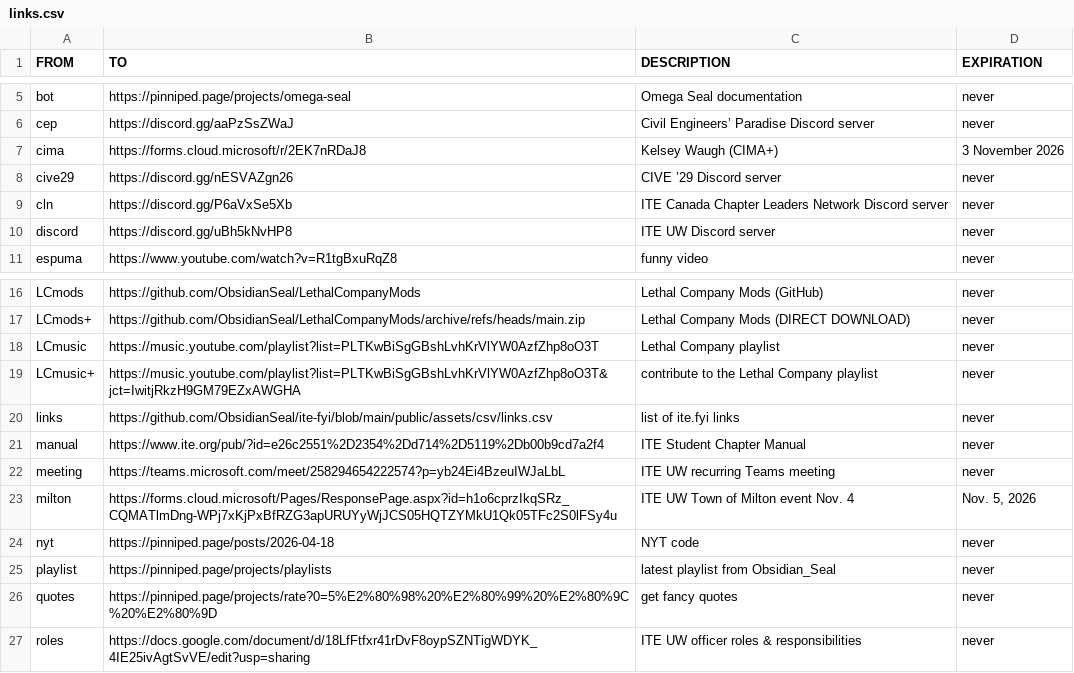
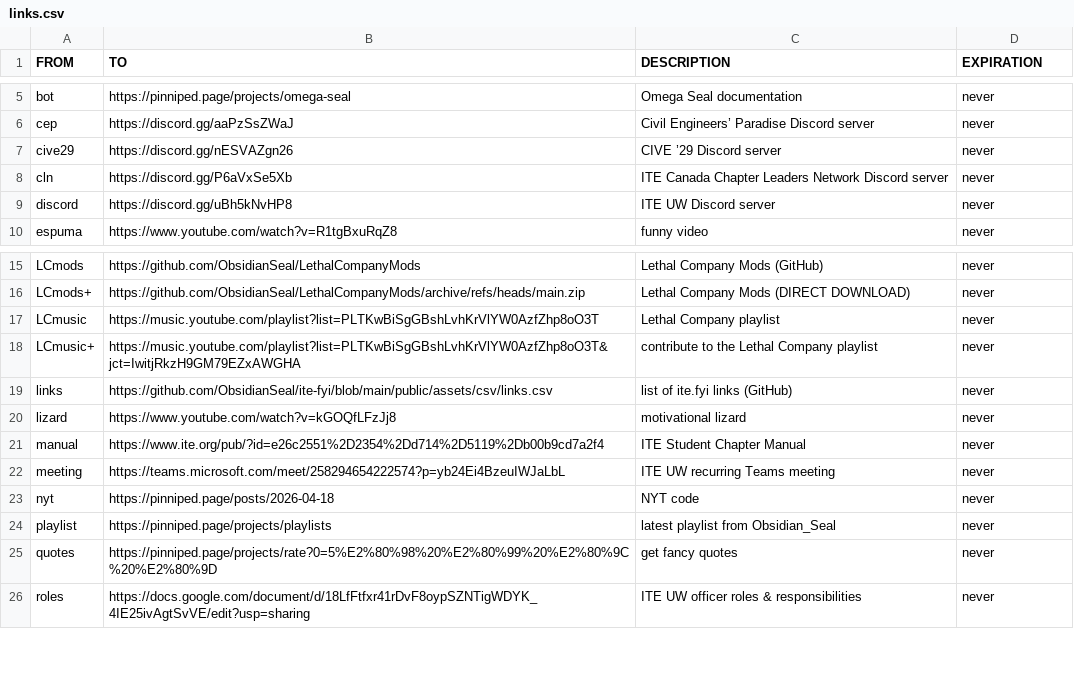
Before and after one commit to ObsidianSeal/ite-fyi, a CSV file: public/assets/csv/links.csv, drawn as a sheet; only a part is shown, gaps mark what is left out.

Commit message:
lizard

```diff
--- a/public/assets/csv/links.csv
+++ b/public/assets/csv/links.csv
@@ -6,3 +6,2 @@ bot,https://pinniped.page/projects/omega-seal,"Omega Seal documentation",never
 cep,https://discord.gg/aaPzSsZWaJ,"Civil Engineers’ Paradise Discord server",never
-cima,https://forms.cloud.microsoft/r/2EK7nRDaJ8,"Kelsey Waugh (CIMA+)","3 November 2026"
 cive29,https://discord.gg/nESVAZgn26,"CIVE ’29 Discord server",never
@@ -19,6 +18,6 @@ LCmusic,https://music.youtube.com/playlist?list=PLTKwBiSgGBshLvhKrVlYW0AzfZhp8oO
 LCmusic+,https://music.youtube.com/playlist?list=PLTKwBiSgGBshLvhKrVlYW0AzfZhp8oO3T&jct=IwitjRkzH9GM79EZxAWGHA,"contribute to the Lethal Company playlist",never
-links,https://github.com/ObsidianSeal/ite-fyi/blob/main/public/assets/csv/links.csv,"list of ite.fyi links",never
+links,https://github.com/ObsidianSeal/ite-fyi/blob/main/public/assets/csv/links.csv,"list of ite.fyi links (GitHub)",never
+lizard,https://www.youtube.com/watch?v=kGOQfLFzJj8,"motivational lizard",never
 manual,https://www.ite.org/pub/?id=e26c2551%2D2354%2Dd714%2D5119%2Db00b9cd7a2f4,"ITE Student Chapter Manual",never
 meeting,https://teams.microsoft.com/meet/258294654222574?p=yb24Ei4BzeuIWJaLbL,"ITE UW recurring Teams meeting",never
-milton,https://forms.cloud.microsoft/Pages/ResponsePage.aspx?id=h1o6cprzIkqSRz_CQMATlmDng-WPj7xKjPxBfRZG3apURUYyWjJCS05HQTZYMkU1Qk05TFc2S0lFSy4u,"ITE UW Town of Milton event Nov. 4","Nov. 5, 2026"
 nyt,https://pinniped.page/posts/2026-04-18,"NYT code",never
```
